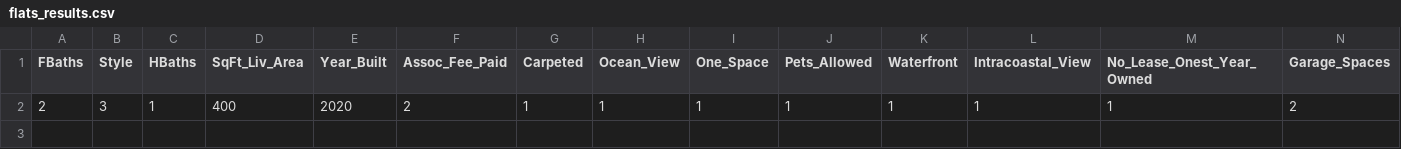
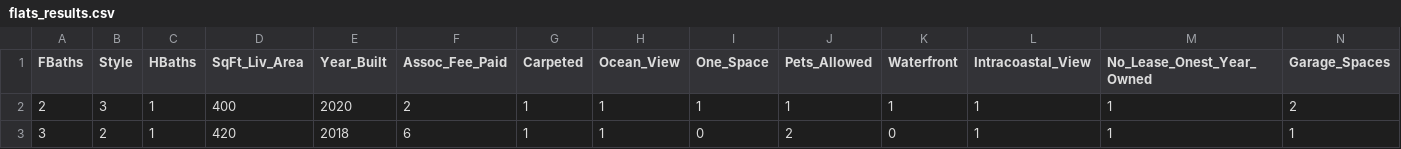
Before and after one commit to rafameg/tfm_ucm, a CSV file: resources/models_results_data/flats_results.csv, drawn as a sheet; only a part is shown; rows hold the shown columns only; the diff names each change by its address in the sheet, - before the commit and + after, or states it on an @@ line.

```diff
--- a/resources/models_results_data/flats_results.csv
+++ b/resources/models_results_data/flats_results.csv
+row 3: 3 | 2 | 1 | 420 | 2018 | 6 | 1 | 1 | 0 | 2 | 0 | 1 | 1 | 1
```
Also changed, not shown: 3 other files.
